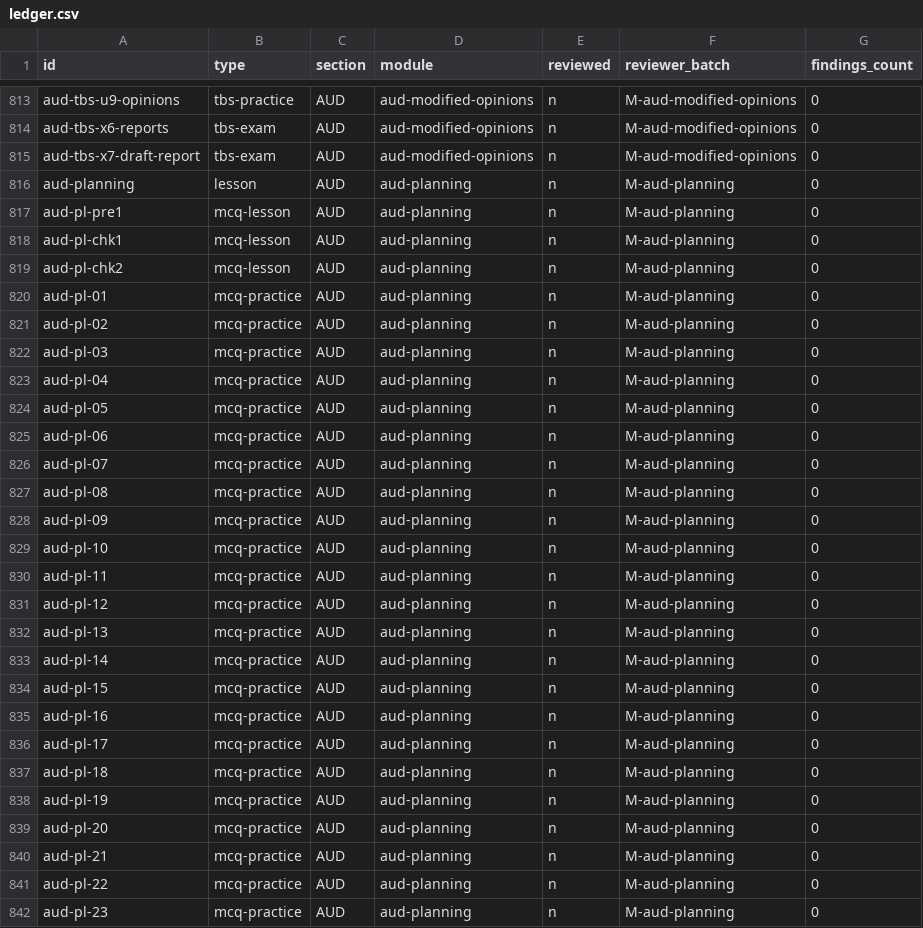
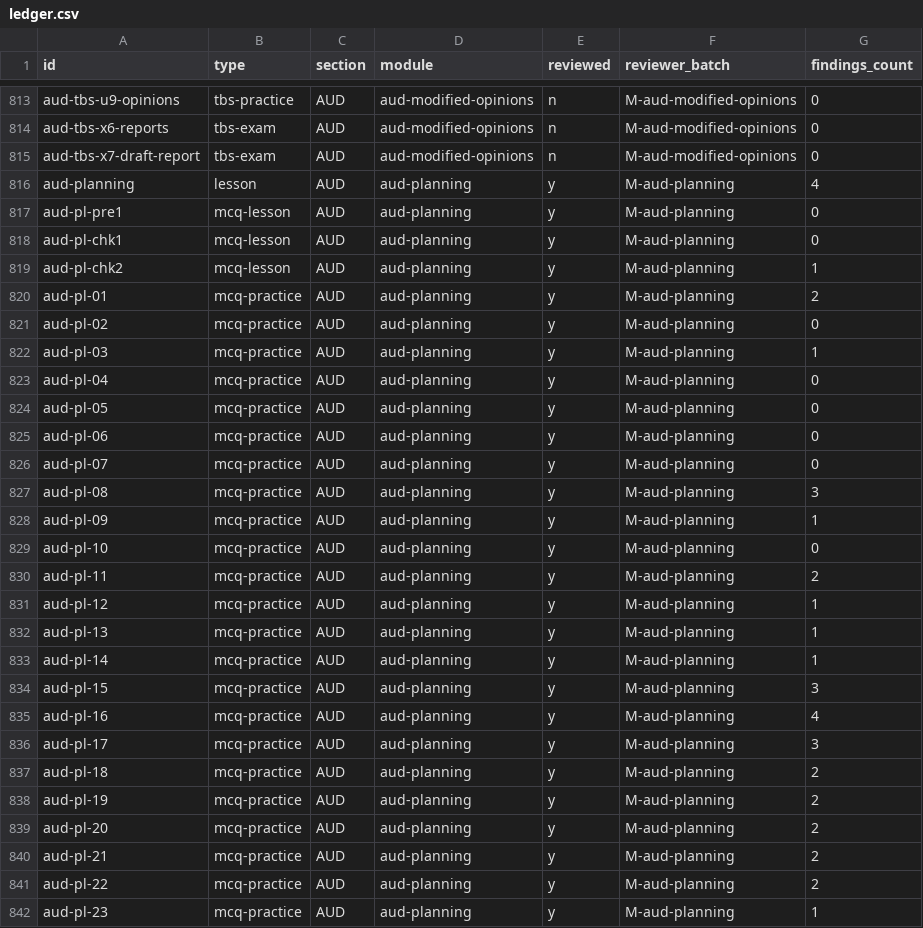
Before and after one commit to djaypratt23/CPA_Study_Program, a CSV file: review/ledger.csv, drawn as a sheet; only a part is shown, gaps mark what is left out; the diff covers the shown part only.

```diff
--- a/review/ledger.csv
+++ b/review/ledger.csv
@@ -815,28 +815,28 @@ aud-tbs-x6-reports,tbs-exam,AUD,aud-modified-opinions,n,M-aud-modified-opinions,
 aud-tbs-x7-draft-report,tbs-exam,AUD,aud-modified-opinions,n,M-aud-modified-opinions,0
-aud-planning,lesson,AUD,aud-planning,n,M-aud-planning,0
-aud-pl-pre1,mcq-lesson,AUD,aud-planning,n,M-aud-planning,0
-aud-pl-chk1,mcq-lesson,AUD,aud-planning,n,M-aud-planning,0
-aud-pl-chk2,mcq-lesson,AUD,aud-planning,n,M-aud-planning,0
-aud-pl-01,mcq-practice,AUD,aud-planning,n,M-aud-planning,0
-aud-pl-02,mcq-practice,AUD,aud-planning,n,M-aud-planning,0
-aud-pl-03,mcq-practice,AUD,aud-planning,n,M-aud-planning,0
-aud-pl-04,mcq-practice,AUD,aud-planning,n,M-aud-planning,0
-aud-pl-05,mcq-practice,AUD,aud-planning,n,M-aud-planning,0
-aud-pl-06,mcq-practice,AUD,aud-planning,n,M-aud-planning,0
-aud-pl-07,mcq-practice,AUD,aud-planning,n,M-aud-planning,0
-aud-pl-08,mcq-practice,AUD,aud-planning,n,M-aud-planning,0
-aud-pl-09,mcq-practice,AUD,aud-planning,n,M-aud-planning,0
-aud-pl-10,mcq-practice,AUD,aud-planning,n,M-aud-planning,0
-aud-pl-11,mcq-practice,AUD,aud-planning,n,M-aud-planning,0
-aud-pl-12,mcq-practice,AUD,aud-planning,n,M-aud-planning,0
-aud-pl-13,mcq-practice,AUD,aud-planning,n,M-aud-planning,0
-aud-pl-14,mcq-practice,AUD,aud-planning,n,M-aud-planning,0
-aud-pl-15,mcq-practice,AUD,aud-planning,n,M-aud-planning,0
-aud-pl-16,mcq-practice,AUD,aud-planning,n,M-aud-planning,0
-aud-pl-17,mcq-practice,AUD,aud-planning,n,M-aud-planning,0
-aud-pl-18,mcq-practice,AUD,aud-planning,n,M-aud-planning,0
-aud-pl-19,mcq-practice,AUD,aud-planning,n,M-aud-planning,0
-aud-pl-20,mcq-practice,AUD,aud-planning,n,M-aud-planning,0
-aud-pl-21,mcq-practice,AUD,aud-planning,n,M-aud-planning,0
-aud-pl-22,mcq-practice,AUD,aud-planning,n,M-aud-planning,0
-aud-pl-23,mcq-practice,AUD,aud-planning,n,M-aud-planning,0
+aud-planning,lesson,AUD,aud-planning,y,M-aud-planning,4
+aud-pl-pre1,mcq-lesson,AUD,aud-planning,y,M-aud-planning,0
+aud-pl-chk1,mcq-lesson,AUD,aud-planning,y,M-aud-planning,0
+aud-pl-chk2,mcq-lesson,AUD,aud-planning,y,M-aud-planning,1
+aud-pl-01,mcq-practice,AUD,aud-planning,y,M-aud-planning,2
+aud-pl-02,mcq-practice,AUD,aud-planning,y,M-aud-planning,0
+aud-pl-03,mcq-practice,AUD,aud-planning,y,M-aud-planning,1
+aud-pl-04,mcq-practice,AUD,aud-planning,y,M-aud-planning,0
+aud-pl-05,mcq-practice,AUD,aud-planning,y,M-aud-planning,0
+aud-pl-06,mcq-practice,AUD,aud-planning,y,M-aud-planning,0
+aud-pl-07,mcq-practice,AUD,aud-planning,y,M-aud-planning,0
+aud-pl-08,mcq-practice,AUD,aud-planning,y,M-aud-planning,3
+aud-pl-09,mcq-practice,AUD,aud-planning,y,M-aud-planning,1
+aud-pl-10,mcq-practice,AUD,aud-planning,y,M-aud-planning,0
+aud-pl-11,mcq-practice,AUD,aud-planning,y,M-aud-planning,2
+aud-pl-12,mcq-practice,AUD,aud-planning,y,M-aud-planning,1
+aud-pl-13,mcq-practice,AUD,aud-planning,y,M-aud-planning,1
+aud-pl-14,mcq-practice,AUD,aud-planning,y,M-aud-planning,1
+aud-pl-15,mcq-practice,AUD,aud-planning,y,M-aud-planning,3
+aud-pl-16,mcq-practice,AUD,aud-planning,y,M-aud-planning,4
+aud-pl-17,mcq-practice,AUD,aud-planning,y,M-aud-planning,3
+aud-pl-18,mcq-practice,AUD,aud-planning,y,M-aud-planning,2
+aud-pl-19,mcq-practice,AUD,aud-planning,y,M-aud-planning,2
+aud-pl-20,mcq-practice,AUD,aud-planning,y,M-aud-planning,2
+aud-pl-21,mcq-practice,AUD,aud-planning,y,M-aud-planning,2
+aud-pl-22,mcq-practice,AUD,aud-planning,y,M-aud-planning,2
+aud-pl-23,mcq-practice,AUD,aud-planning,y,M-aud-planning,1
```
Also changed, not shown: 28 edited cells elsewhere in this file, 16 other files.
